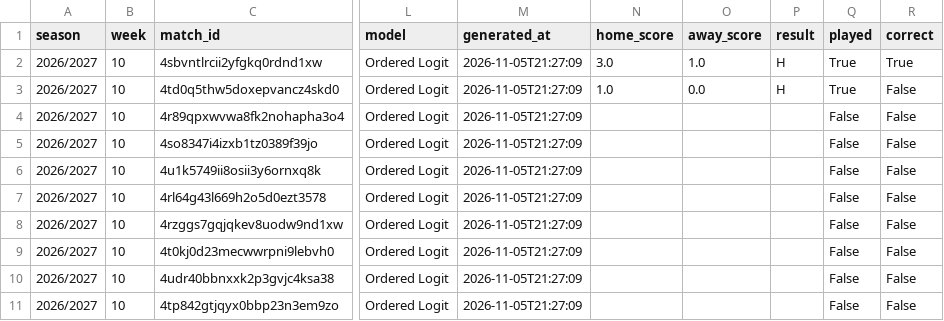
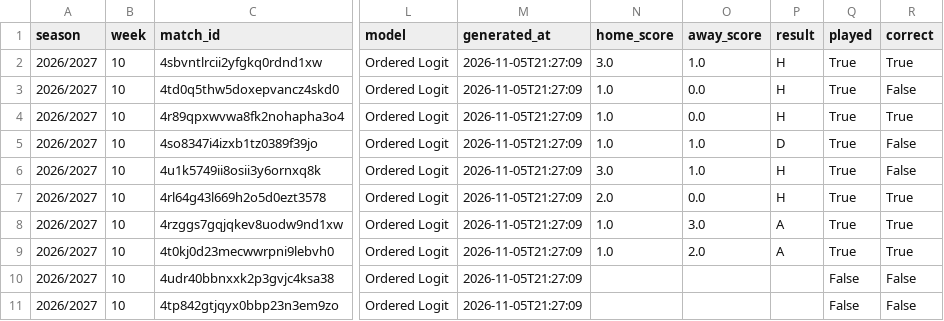
Before and after one commit to ayushhhj/Premier-League-Results-Predictor, a CSV file: data/results/2026-2027_scored.csv, drawn as a sheet; only a part is shown, gaps mark what is left out; the diff names each change by its address in the sheet, - before the commit and + after, or states it on an @@ line.

```diff
--- a/data/results/2026-2027_scored.csv
+++ b/data/results/2026-2027_scored.csv
-N4:N5 (home_score): (empty)
+N4:N5 (home_score): 1.0
-O4 (away_score): (empty)
+O4 (away_score): 0.0
-P4 (result): (empty)
+P4 (result): H
-Q4:Q9 (played): False
+Q4:Q9 (played): True
-R4 (correct): False
+R4 (correct): True
-O5:O6 (away_score): (empty)
+O5:O6 (away_score): 1.0
-P5 (result): (empty)
+P5 (result): D
-N6 (home_score): (empty)
+N6 (home_score): 3.0
-P6:P7 (result): (empty)
+P6:P7 (result): H
-N7 (home_score): (empty)
+N7 (home_score): 2.0
-O7 (away_score): (empty)
+O7 (away_score): 0.0
-R7:R9 (correct): False
+R7:R9 (correct): True
-N8:N9 (home_score): (empty)
+N8:N9 (home_score): 1.0
-O8 (away_score): (empty)
+O8 (away_score): 3.0
-P8:P9 (result): (empty)
+P8:P9 (result): A
-O9 (away_score): (empty)
+O9 (away_score): 2.0
```
Also changed, not shown: 23 other files.
